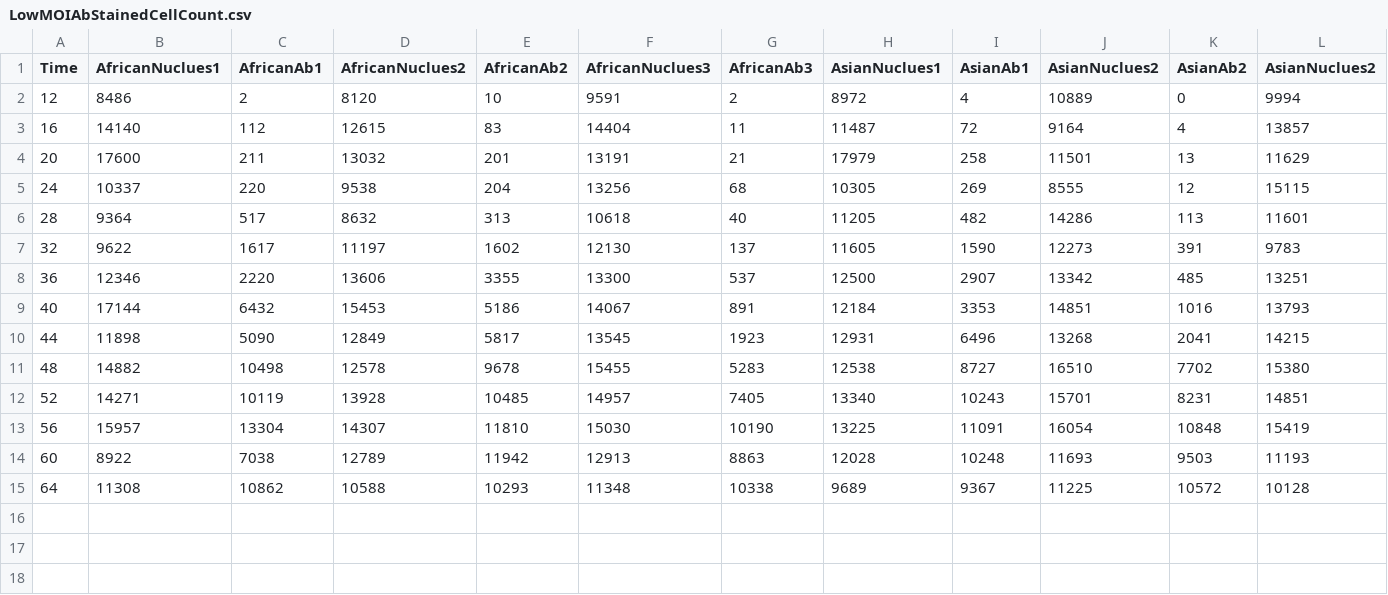
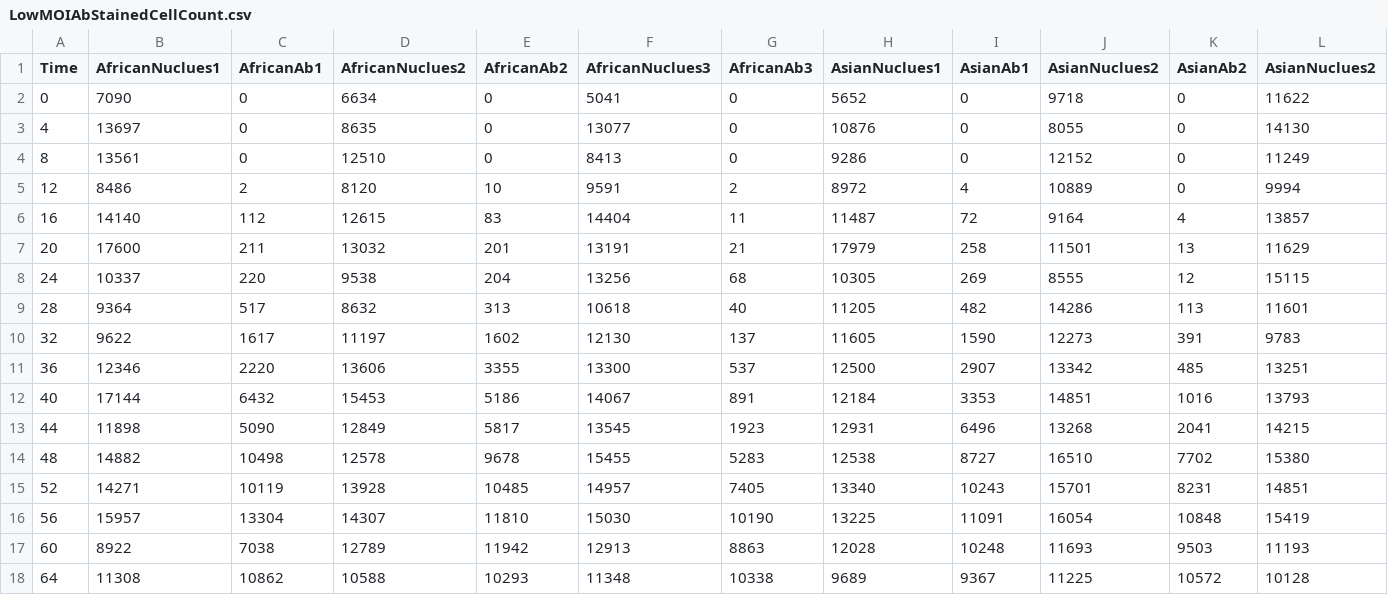
Before and after one commit to hshi44/ZikaKinetics, a CSV file: LowMOIAbStainedCellCount.csv, drawn as a sheet; only a part is shown; rows hold the shown columns only; the diff names each change by its address in the sheet, - before the commit and + after, or states it on an @@ line.

Commit message:
Add files via upload

```diff
--- a/LowMOIAbStainedCellCount.csv
+++ b/LowMOIAbStainedCellCount.csv
+row 2: 0 | 7090 | 0 | 6634 | 0 | 5041 | 0 | 5652 | 0 | 9718 | 0 | 11622
+row 3: 4 | 13697 | 0 | 8635 | 0 | 13077 | 0 | 10876 | 0 | 8055 | 0 | 14130
+row 4: 8 | 13561 | 0 | 12510 | 0 | 8413 | 0 | 9286 | 0 | 12152 | 0 | 11249
```
